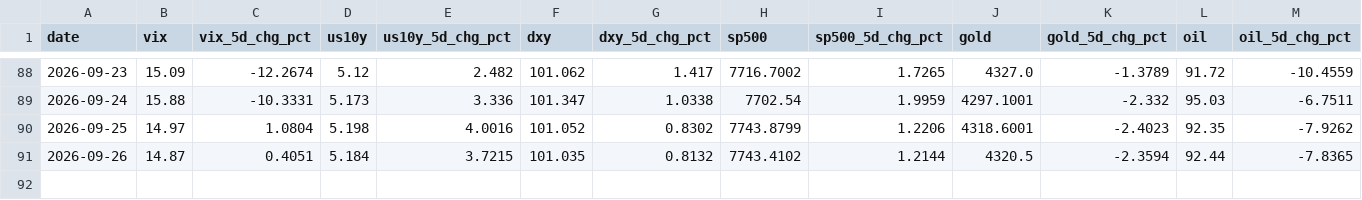
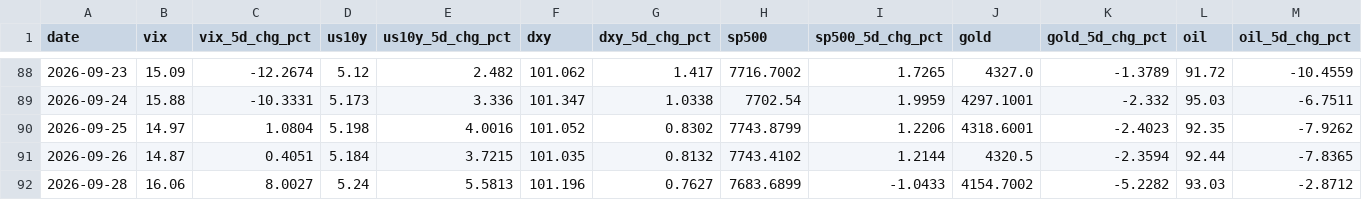
Before and after one commit to romankostin25-code/timecopilot-tracker, a CSV file: data/macro_context.csv, drawn as a sheet; only a part is shown, gaps mark what is left out; rows hold the shown columns only; the diff names each change by its address in the sheet, - before the commit and + after, or states it on an @@ line.

Commit message:
data: morning update 2026-09-28 20:27 UTC

```diff
--- a/data/macro_context.csv
+++ b/data/macro_context.csv
+row 92: 2026-09-28 | 16.06 | 8.0027 | 5.24 | 5.5813 | 101.196 | 0.7627 | 7683.6899 | -1.0433 | 4154.7002 | -5.2282 | 93.03 | -2.8712
```
Also changed, not shown: 8 other files.
